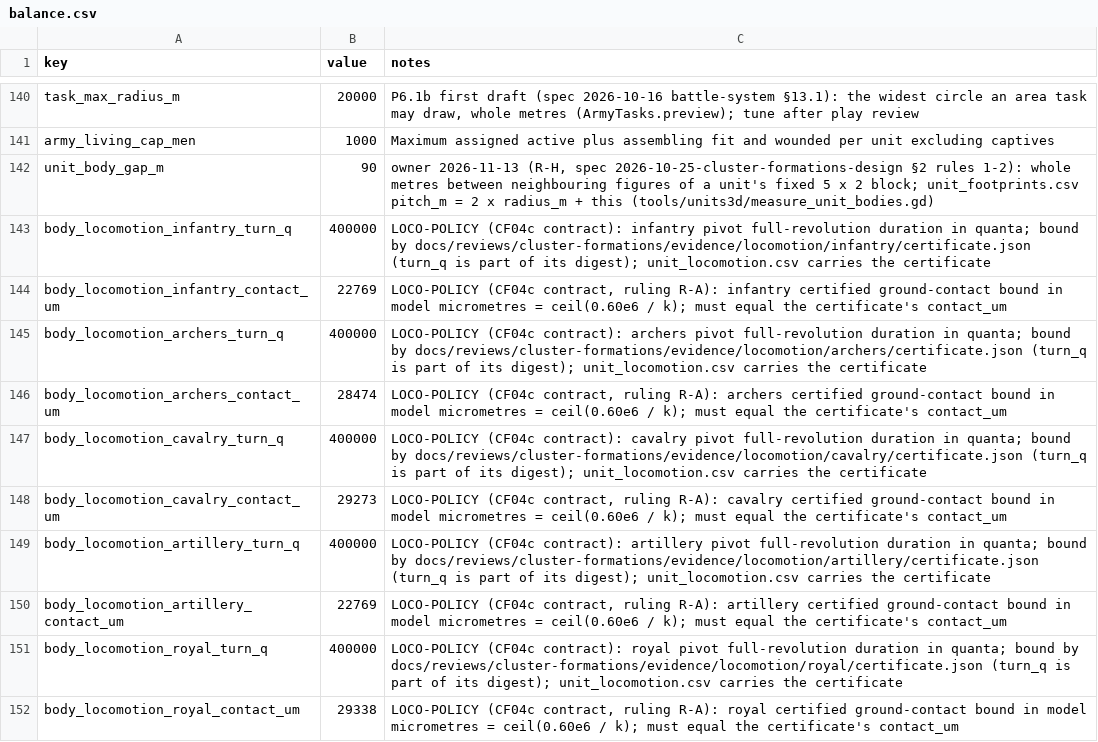
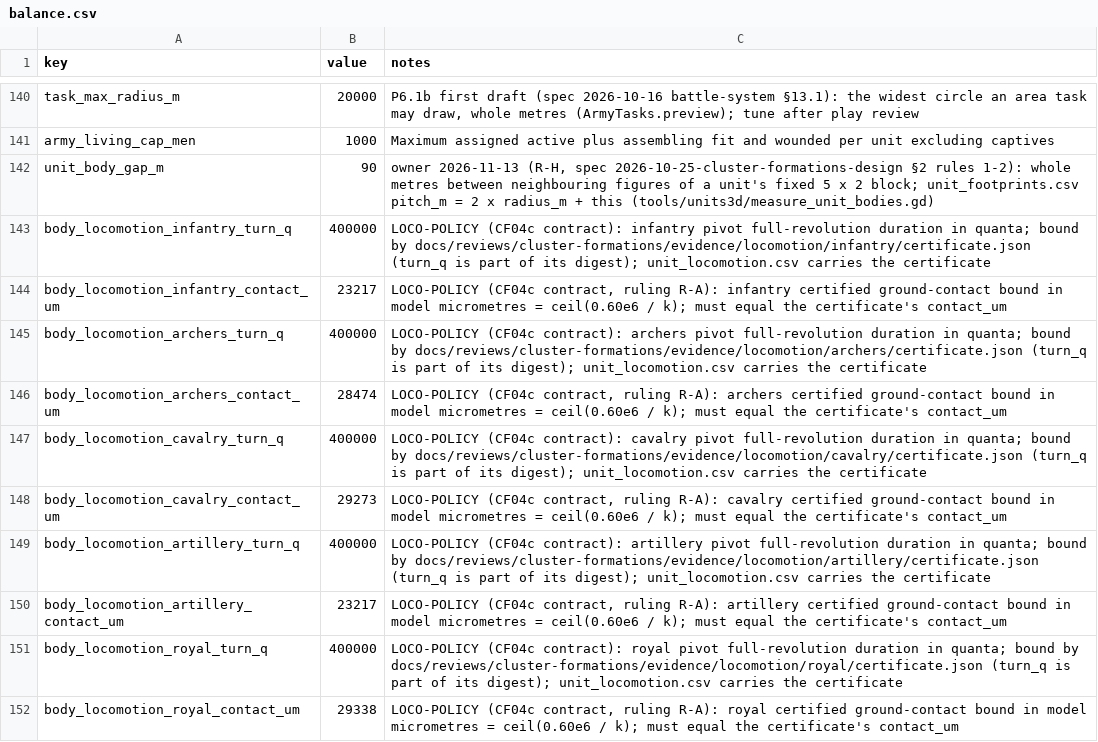
Before and after one commit to samuelzhang1201/game_design, a CSV file: data/army/balance.csv, drawn as a sheet; only a part is shown, gaps mark what is left out.

```diff
--- a/data/army/balance.csv
+++ b/data/army/balance.csv
@@ -143,3 +143,3 @@ unit_body_gap_m,90,"owner 2026-11-13 (R-H, spec 2026-10-25-cluster-formations-de
 body_locomotion_infantry_turn_q,400000,"LOCO-POLICY (CF04c contract): infantry pivot full-revolution duration in quanta; bound by docs/reviews/cluster-formations/evidence/locomotion/infantry/certificate.json (turn_q is part of its digest); unit_locomotion.csv carries the certificate"
-body_locomotion_infantry_contact_um,22769,"LOCO-POLICY (CF04c contract, ruling R-A): infantry certified ground-contact bound in model micrometres = ceil(0.60e6 / k); must equal the certificate's contact_um"
+body_locomotion_infantry_contact_um,23217,"LOCO-POLICY (CF04c contract, ruling R-A): infantry certified ground-contact bound in model micrometres = ceil(0.60e6 / k); must equal the certificate's contact_um"
 body_locomotion_archers_turn_q,400000,"LOCO-POLICY (CF04c contract): archers pivot full-revolution duration in quanta; bound by docs/reviews/cluster-formations/evidence/locomotion/archers/certificate.json (turn_q is part of its digest); unit_locomotion.csv carries the certificate"
@@ -149,3 +149,3 @@ body_locomotion_cavalry_contact_um,29273,"LOCO-POLICY (CF04c contract, ruling R-
 body_locomotion_artillery_turn_q,400000,"LOCO-POLICY (CF04c contract): artillery pivot full-revolution duration in quanta; bound by docs/reviews/cluster-formations/evidence/locomotion/artillery/certificate.json (turn_q is part of its digest); unit_locomotion.csv carries the certificate"
-body_locomotion_artillery_contact_um,22769,"LOCO-POLICY (CF04c contract, ruling R-A): artillery certified ground-contact bound in model micrometres = ceil(0.60e6 / k); must equal the certificate's contact_um"
+body_locomotion_artillery_contact_um,23217,"LOCO-POLICY (CF04c contract, ruling R-A): artillery certified ground-contact bound in model micrometres = ceil(0.60e6 / k); must equal the certificate's contact_um"
 body_locomotion_royal_turn_q,400000,"LOCO-POLICY (CF04c contract): royal pivot full-revolution duration in quanta; bound by docs/reviews/cluster-formations/evidence/locomotion/royal/certificate.json (turn_q is part of its digest); unit_locomotion.csv carries the certificate"
```
Also changed, not shown: data/army/unit_locomotion.csv, data/screens/map3d/army_art.csv, 38 other files.
